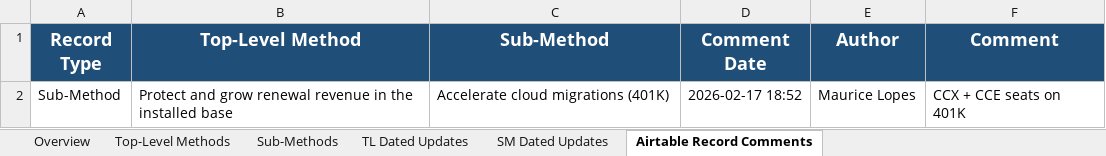
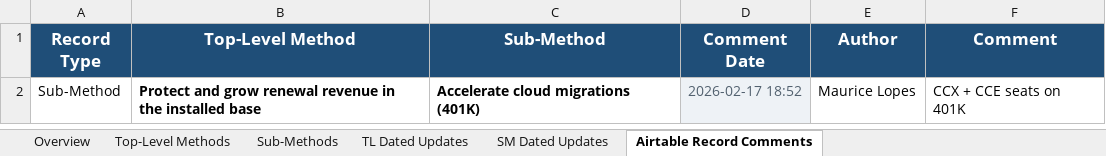
Before and after one commit to abbaivk/abbaivk_sharedrepo, an Excel workbook: projects/airtable-mcp/outputs/Retain On-Prem - Methods and Comments.xlsx, sheet Airtable Record Comments, drawn as a sheet; values as stored, in another font and other column widths than the file's, no borders; the diff names each change by its address in the sheet, - before the commit and + after, or states it on an @@ line.

```diff
--- a/projects/airtable-mcp/outputs/Retain On-Prem - Methods and Comments.xlsx (sheet Airtable Record Comments)
+++ b/projects/airtable-mcp/outputs/Retain On-Prem - Methods and Comments.xlsx (sheet Airtable Record Comments)
@@ A1:F1 text size: smaller @@
-B2:C2 bold: off
+B2:C2 bold: on
@@ D2 fill: none → #EEF2F6, text colour: black → #52616F @@
```
Also changed, not shown: sheet SM Dated Updates, sheet Sub-Methods, sheet Top-Level Methods, sheet TL Dated Updates, sheet Overview, projects/airtable-mcp/outputs/Accelerate AI Growth and Adoption - Methods and Comments.xlsx, projects/airtable-mcp/outputs/All H2 Values - Methods and Comments.xlsx, 27 other files.
